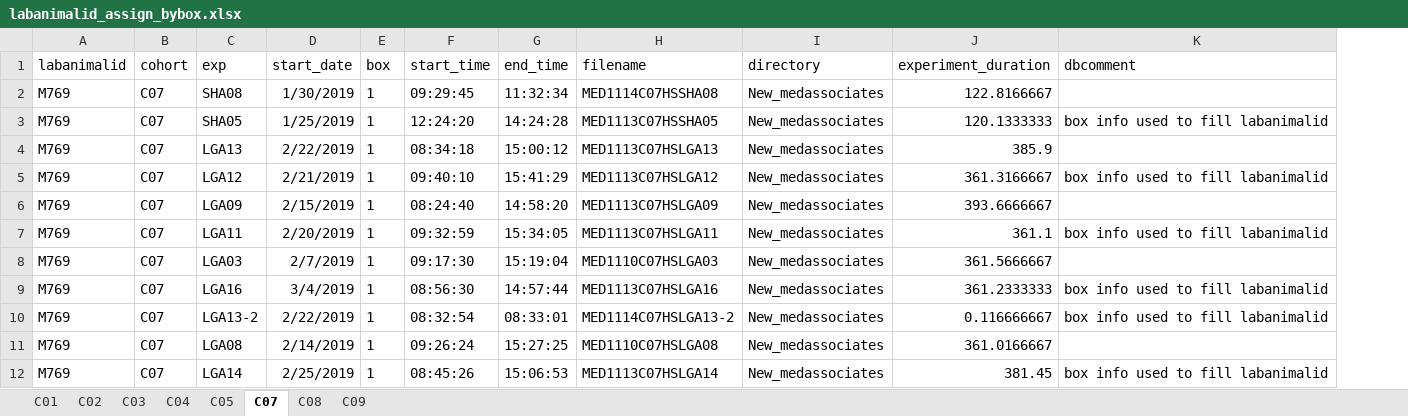
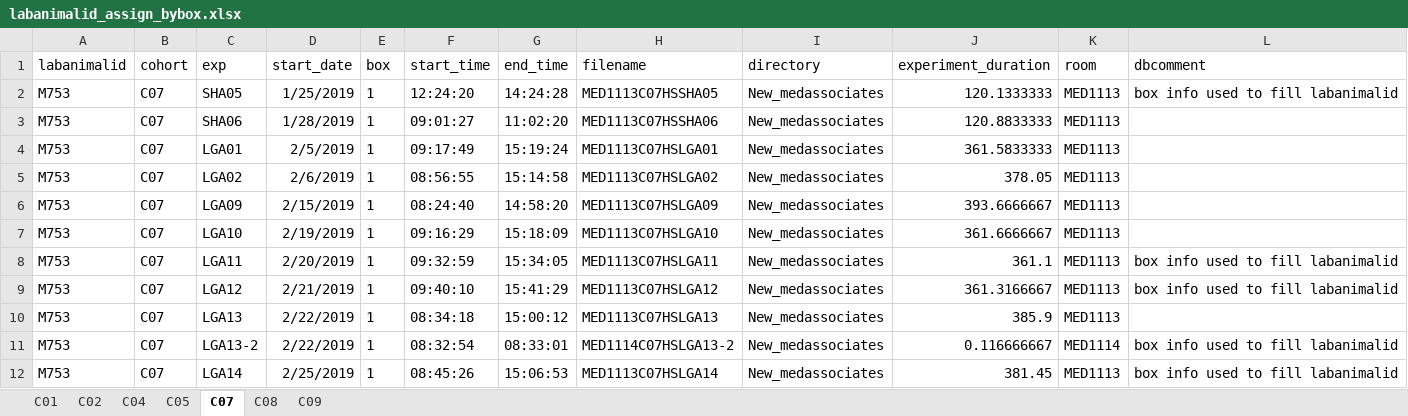
Before and after one commit to bonnfire/Olivier_U01DA043799, an Excel workbook: CREATE/labanimalid_assign_bybox.xlsx, sheet C07, drawn as a sheet; only a part is shown; values as stored, in another font and other column widths than the file's, no borders; removed rows and columns are numbered as before the commit, all else as after; the diff covers the shown part only; the diff names each change by its address in the sheet, - before the commit and + after, or states it on an @@ line.

```diff
--- a/CREATE/labanimalid_assign_bybox.xlsx (sheet C07)
+++ b/CREATE/labanimalid_assign_bybox.xlsx (sheet C07)
-sheet tab: C03
+column K (room), row 2: MED1113; row 4: MED1113; row 6: MED1113; rows 8-9: MED1113 | MED1113; rows 11-12: MED1114 | MED1113
-row 2: M769 | C07 | SHA08 | 1/30/2019 | 1 | 09:29:45 | 11:32:34 | MED1114C07HSSHA08 | New_medassociates | 122.8166667
-A2 (labanimalid): M769
+A2 (labanimalid): M753
+row 3: M753 | C07 | SHA06 | 1/28/2019 | 1 | 09:01:27 | 11:02:20 | MED1113C07HSSHA06 | New_medassociates | 120.8833333 | MED1113
-A4 (labanimalid): M769
+A4 (labanimalid): M753
-C4 (exp): LGA13
+C4 (exp): LGA01
-D4 (start_date): 2/22/2019
+D4 (start_date): 2/5/2019
-F4 (start_time): 08:34:18
+F4 (start_time): 09:17:49
-G4 (end_time): 15:00:12
+G4 (end_time): 15:19:24
-H4 (filename): MED1113C07HSLGA13
+H4 (filename): MED1113C07HSLGA01
-J4 (experiment_duration): 385.9
+J4 (experiment_duration): 361.5833333
-row 5: M769 | C07 | LGA12 | 2/21/2019 | 1 | 09:40:10 | 15:41:29 | MED1113C07HSLGA12 | New_medassociates | 361.3166667 | box info used to fill labanimalid
+row 5: M753 | C07 | LGA02 | 2/6/2019 | 1 | 08:56:55 | 15:14:58 | MED1113C07HSLGA02 | New_medassociates | 378.05 | MED1113
-A6 (labanimalid): M769
+A6 (labanimalid): M753
+row 7: M753 | C07 | LGA10 | 2/19/2019 | 1 | 09:16:29 | 15:18:09 | MED1113C07HSLGA10 | New_medassociates | 361.6666667 | MED1113
-A8 (labanimalid): M769
+A8 (labanimalid): M753
-row 8: M769 | C07 | LGA03 | 2/7/2019 | 1 | 09:17:30 | 15:19:04 | MED1110C07HSLGA03 | New_medassociates | 361.5666667
-A9 (labanimalid): M769
+A9 (labanimalid): M753
-C9 (exp): LGA16
+C9 (exp): LGA12
-D9 (start_date): 3/4/2019
+D9 (start_date): 2/21/2019
-F9 (start_time): 08:56:30
+F9 (start_time): 09:40:10
-G9 (end_time): 14:57:44
+G9 (end_time): 15:41:29
-H9 (filename): MED1113C07HSLGA16
+H9 (filename): MED1113C07HSLGA12
-J9 (experiment_duration): 361.2333333
+J9 (experiment_duration): 361.3166667
+row 10: M753 | C07 | LGA13 | 2/22/2019 | 1 | 08:34:18 | 15:00:12 | MED1113C07HSLGA13 | New_medassociates | 385.9 | MED1113
-A11 (labanimalid): M769
+A11 (labanimalid): M753
-row 11: M769 | C07 | LGA08 | 2/14/2019 | 1 | 09:26:24 | 15:27:25 | MED1110C07HSLGA08 | New_medassociates | 361.0166667
-A12 (labanimalid): M769
+A12 (labanimalid): M753
```
Also changed, not shown: 17 added rows, 29 removed rows and 33 edited cells elsewhere in this sheet, sheet C04, sheet C05, sheet C09, sheet C01, sheet C02, sheet C08, 4 other files.
